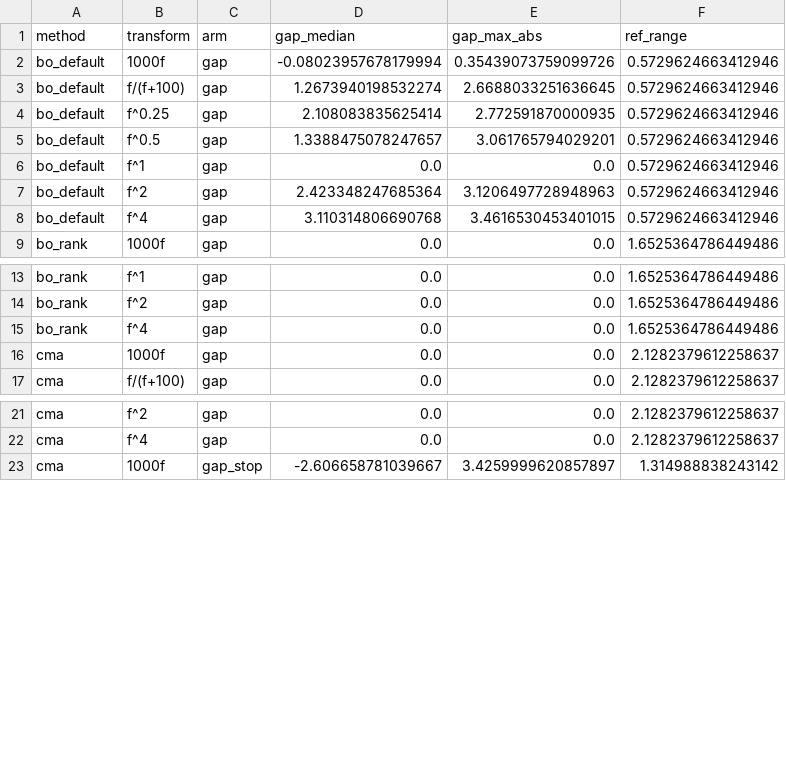
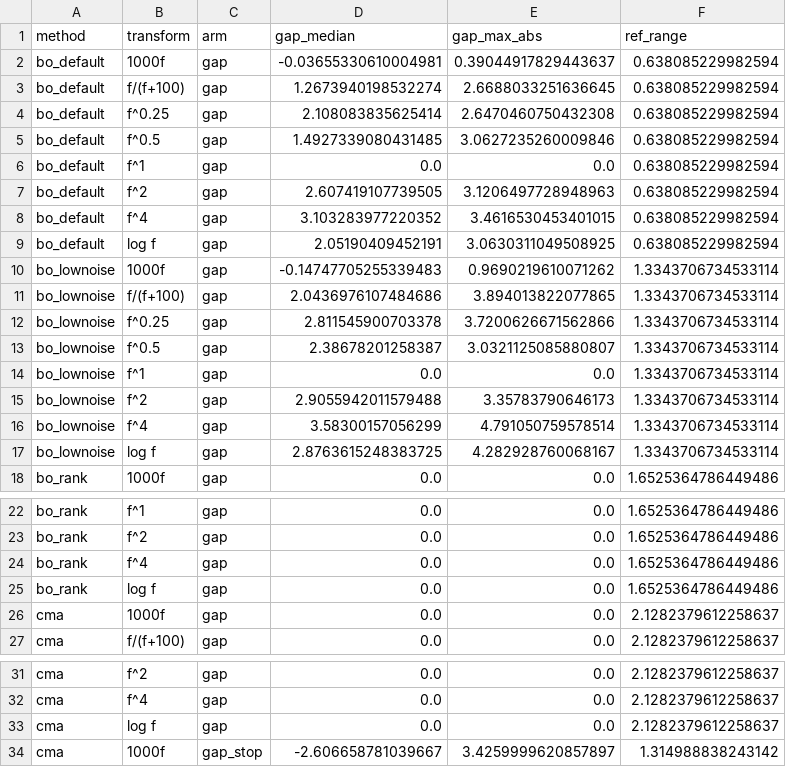
Before and after one commit to danielfodgaard/BOvsCMAES, a CSV file: results/e1_monotone/gaps.csv, drawn as a sheet; only a part is shown, gaps mark what is left out; the diff covers the shown part only.

Commit message:
Fixed correct doucments and added E1 run 2 results

```diff
--- a/results/e1_monotone/gaps.csv
+++ b/results/e1_monotone/gaps.csv
@@ -1,9 +1,18 @@
 method,transform,arm,gap_median,gap_max_abs,ref_range
-bo_default,1000f,gap,-0.08023957678179994,0.35439073759099726,0.5729624663412946
-bo_default,f/(f+100),gap,1.2673940198532274,2.6688033251636645,0.5729624663412946
-bo_default,f^0.25,gap,2.108083835625414,2.772591870000935,0.5729624663412946
-bo_default,f^0.5,gap,1.3388475078247657,3.061765794029201,0.5729624663412946
-bo_default,f^1,gap,0.0,0.0,0.5729624663412946
-bo_default,f^2,gap,2.423348247685364,3.1206497728948963,0.5729624663412946
-bo_default,f^4,gap,3.110314806690768,3.4616530453401015,0.5729624663412946
+bo_default,1000f,gap,-0.03655330610004981,0.39044917829443637,0.638085229982594
+bo_default,f/(f+100),gap,1.2673940198532274,2.6688033251636645,0.638085229982594
+bo_default,f^0.25,gap,2.108083835625414,2.6470460750432308,0.638085229982594
+bo_default,f^0.5,gap,1.4927339080431485,3.0627235260009846,0.638085229982594
+bo_default,f^1,gap,0.0,0.0,0.638085229982594
+bo_default,f^2,gap,2.607419107739505,3.1206497728948963,0.638085229982594
+bo_default,f^4,gap,3.103283977220352,3.4616530453401015,0.638085229982594
+bo_default,log f,gap,2.05190409452191,3.0630311049508925,0.638085229982594
+bo_lownoise,1000f,gap,-0.14747705255339483,0.9690219610071262,1.3343706734533114
+bo_lownoise,f/(f+100),gap,2.0436976107484686,3.894013822077865,1.3343706734533114
+bo_lownoise,f^0.25,gap,2.811545900703378,3.7200626671562866,1.3343706734533114
+bo_lownoise,f^0.5,gap,2.38678201258387,3.0321125085880807,1.3343706734533114
+bo_lownoise,f^1,gap,0.0,0.0,1.3343706734533114
+bo_lownoise,f^2,gap,2.9055942011579488,3.35783790646173,1.3343706734533114
+bo_lownoise,f^4,gap,3.58300157056299,4.791050759578514,1.3343706734533114
+bo_lownoise,log f,gap,2.8763615248383725,4.282928760068167,1.3343706734533114
 bo_rank,1000f,gap,0.0,0.0,1.6525364786449486
@@ -15,2 +24,3 @@ bo_rank,f^2,gap,0.0,0.0,1.6525364786449486
 bo_rank,f^4,gap,0.0,0.0,1.6525364786449486
+bo_rank,log f,gap,0.0,0.0,1.6525364786449486
 cma,1000f,gap,0.0,0.0,2.1282379612258637
@@ -22,2 +32,3 @@ cma,f^2,gap,0.0,0.0,2.1282379612258637
 cma,f^4,gap,0.0,0.0,2.1282379612258637
+cma,log f,gap,0.0,0.0,2.1282379612258637
 cma,1000f,gap_stop,-2.606658781039667,3.4259999620857897,1.314988838243142
```
Also changed, not shown: 1 added row elsewhere in this file, results/e1_monotone/cma.csv, 25 other files.
